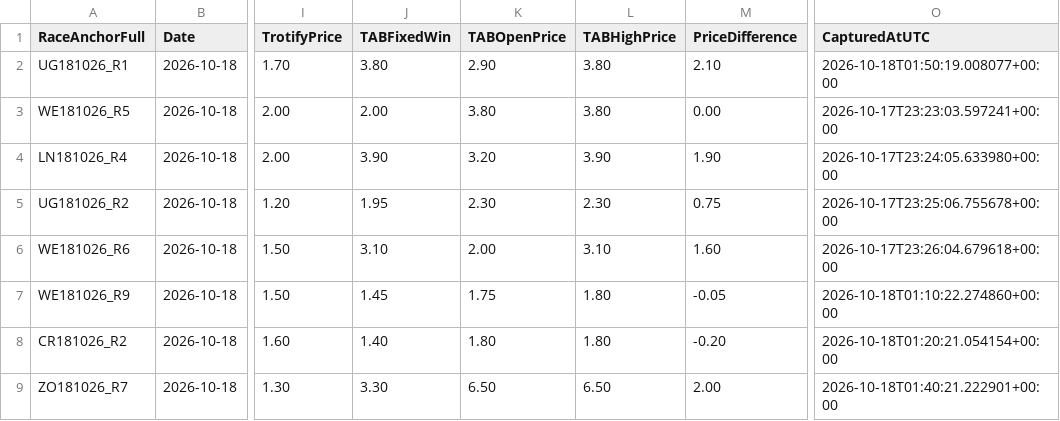
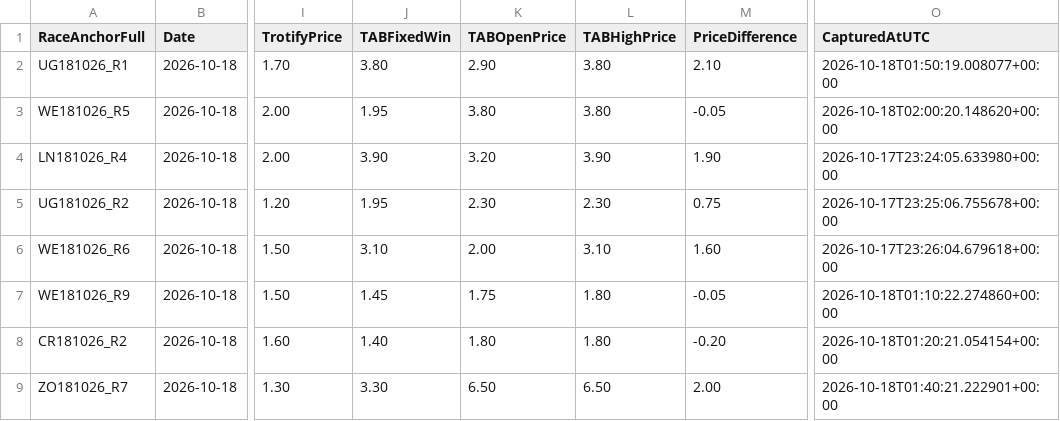
Before and after one commit to harnessapp/Trotify, a CSV file: trotify_tips.csv, drawn as a sheet; only a part is shown, gaps mark what is left out; the diff names each change by its address in the sheet, - before the commit and + after, or states it on an @@ line.

Commit message:
Automated Trotify update

```diff
--- a/trotify_tips.csv
+++ b/trotify_tips.csv
-J3 (TABFixedWin): 2.00
+J3 (TABFixedWin): 1.95
-M3 (PriceDifference): 0.00
+M3 (PriceDifference): -0.05
-O3 (CapturedAtUTC): 2026-10-17T23:23:03.597241+00:00
+O3 (CapturedAtUTC): 2026-10-18T02:00:20.148620+00:00
```
Also changed, not shown: trotify_tips_history.csv.
